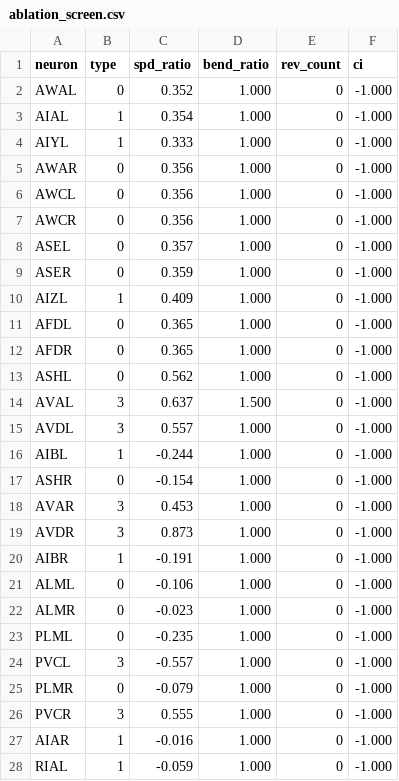
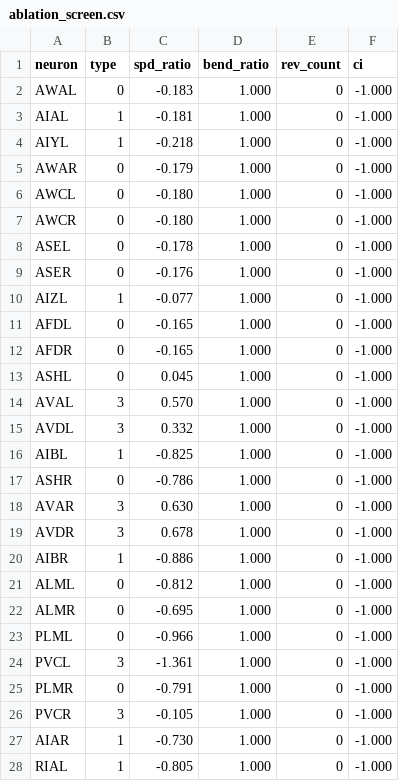
Before and after one commit to esnond/petri, a CSV file: results/ablation_screen.csv, drawn as a sheet; only a part is shown; the diff covers the shown part only.

```diff
--- a/results/ablation_screen.csv
+++ b/results/ablation_screen.csv
@@ -1,28 +1,28 @@
 neuron,type,spd_ratio,bend_ratio,rev_count,ci
-AWAL,0,0.352,1.000,0,-1.000
-AIAL,1,0.354,1.000,0,-1.000
-AIYL,1,0.333,1.000,0,-1.000
-AWAR,0,0.356,1.000,0,-1.000
-AWCL,0,0.356,1.000,0,-1.000
-AWCR,0,0.356,1.000,0,-1.000
-ASEL,0,0.357,1.000,0,-1.000
-ASER,0,0.359,1.000,0,-1.000
-AIZL,1,0.409,1.000,0,-1.000
-AFDL,0,0.365,1.000,0,-1.000
-AFDR,0,0.365,1.000,0,-1.000
-ASHL,0,0.562,1.000,0,-1.000
-AVAL,3,0.637,1.500,0,-1.000
-AVDL,3,0.557,1.000,0,-1.000
-AIBL,1,-0.244,1.000,0,-1.000
-ASHR,0,-0.154,1.000,0,-1.000
-AVAR,3,0.453,1.000,0,-1.000
-AVDR,3,0.873,1.000,0,-1.000
-AIBR,1,-0.191,1.000,0,-1.000
-ALML,0,-0.106,1.000,0,-1.000
-ALMR,0,-0.023,1.000,0,-1.000
-PLML,0,-0.235,1.000,0,-1.000
-PVCL,3,-0.557,1.000,0,-1.000
-PLMR,0,-0.079,1.000,0,-1.000
-PVCR,3,0.555,1.000,0,-1.000
-AIAR,1,-0.016,1.000,0,-1.000
-RIAL,1,-0.059,1.000,0,-1.000
+AWAL,0,-0.183,1.000,0,-1.000
+AIAL,1,-0.181,1.000,0,-1.000
+AIYL,1,-0.218,1.000,0,-1.000
+AWAR,0,-0.179,1.000,0,-1.000
+AWCL,0,-0.180,1.000,0,-1.000
+AWCR,0,-0.180,1.000,0,-1.000
+ASEL,0,-0.178,1.000,0,-1.000
+ASER,0,-0.176,1.000,0,-1.000
+AIZL,1,-0.077,1.000,0,-1.000
+AFDL,0,-0.165,1.000,0,-1.000
+AFDR,0,-0.165,1.000,0,-1.000
+ASHL,0,0.045,1.000,0,-1.000
+AVAL,3,0.570,1.000,0,-1.000
+AVDL,3,0.332,1.000,0,-1.000
+AIBL,1,-0.825,1.000,0,-1.000
+ASHR,0,-0.786,1.000,0,-1.000
+AVAR,3,0.630,1.000,0,-1.000
+AVDR,3,0.678,1.000,0,-1.000
+AIBR,1,-0.886,1.000,0,-1.000
+ALML,0,-0.812,1.000,0,-1.000
+ALMR,0,-0.695,1.000,0,-1.000
+PLML,0,-0.966,1.000,0,-1.000
+PVCL,3,-1.361,1.000,0,-1.000
+PLMR,0,-0.791,1.000,0,-1.000
+PVCR,3,-0.105,1.000,0,-1.000
+AIAR,1,-0.730,1.000,0,-1.000
+RIAL,1,-0.805,1.000,0,-1.000
```
Also changed, not shown: 70 edited cells elsewhere in this file, results/builtin_s1.csv, results/herm302_s1.csv, 7 other files.
